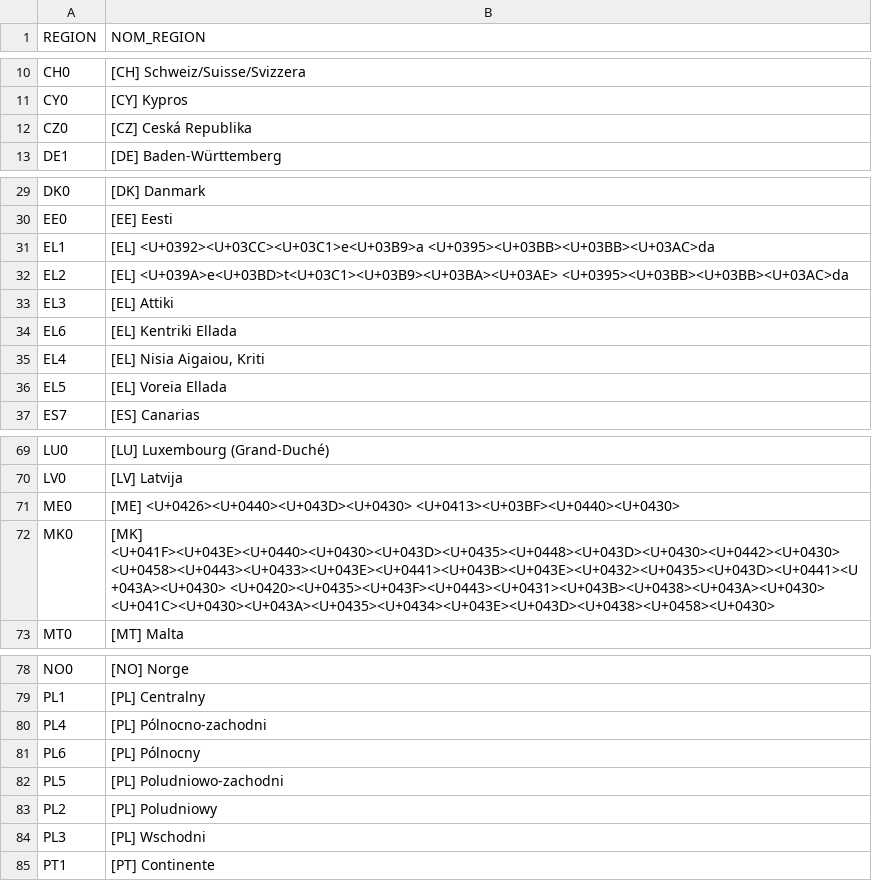
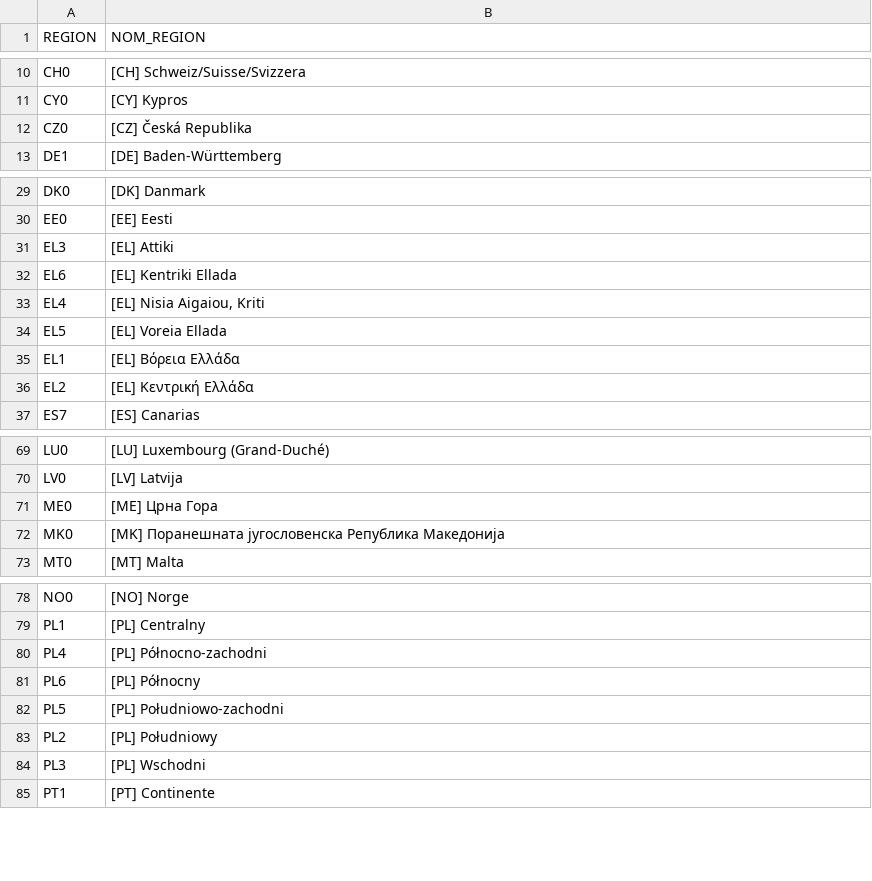
Before and after one commit to Psqrt/stage_crem, a CSV file: data/finaux/liste_nuts1_stat.csv, drawn as a sheet; only a part is shown, gaps mark what is left out.

```diff
--- a/data/finaux/liste_nuts1_stat.csv
+++ b/data/finaux/liste_nuts1_stat.csv
@@ -11,3 +11,3 @@
 "CY0","[CY] Kypros"
-"CZ0","[CZ] Ceská Republika"
+"CZ0","[CZ] Česká Republika"
 "DE1","[DE] Baden-Württemberg"
@@ -30,4 +30,2 @@
 "EE0","[EE] Eesti"
-"EL1","[EL] <U+0392><U+03CC><U+03C1>e<U+03B9>a <U+0395><U+03BB><U+03BB><U+03AC>da"
-"EL2","[EL] <U+039A>e<U+03BD>t<U+03C1><U+03B9><U+03BA><U+03AE> <U+0395><U+03BB><U+03BB><U+03AC>da"
 "EL3","[EL] Attiki"
@@ -36,2 +34,4 @@
 "EL5","[EL] Voreia Ellada"
+"EL1","[EL] Βόρεια Ελλάδα"
+"EL2","[EL] Κεντρική Ελλάδα"
 "ES7","[ES] Canarias"
@@ -70,4 +70,4 @@
 "LV0","[LV] Latvija"
-"ME0","[ME] <U+0426><U+0440><U+043D><U+0430> <U+0413><U+03BF><U+0440><U+0430>"
-"MK0","[MK] <U+041F><U+043E><U+0440><U+0430><U+043D><U+0435><U+0448><U+043D><U+0430><U+0442><U+0430> <U+0458><U+0443><U+0433><U+043E><U+0441><U+043B><U+043E><U+0432><U+0435><U+043D><U+0441><U+043A><U+0430> <U+0420><U+0435><U+043F><U+0443><U+0431><U+043B><U+0438><U+043A><U+0430> <U+041C><U+0430><U+043A><U+0435><U+0434><U+043E><U+043D><U+0438><U+0458><U+0430>"
+"ME0","[ME] Црна Гοра"
+"MK0","[MK] Поранешната југословенска Република Македонија"
 "MT0","[MT] Malta"
@@ -79,6 +79,6 @@
 "PL1","[PL] Centralny"
-"PL4","[PL] Pólnocno-zachodni"
-"PL6","[PL] Pólnocny"
-"PL5","[PL] Poludniowo-zachodni"
-"PL2","[PL] Poludniowy"
+"PL4","[PL] Północno-zachodni"
+"PL6","[PL] Północny"
+"PL5","[PL] Południowo-zachodni"
+"PL2","[PL] Południowy"
 "PL3","[PL] Wschodni"
```
Also changed, not shown: data/finaux/donnees_carte_eu28.csv, data/finaux/liste_nuts0_stat.csv, 32 other files.
